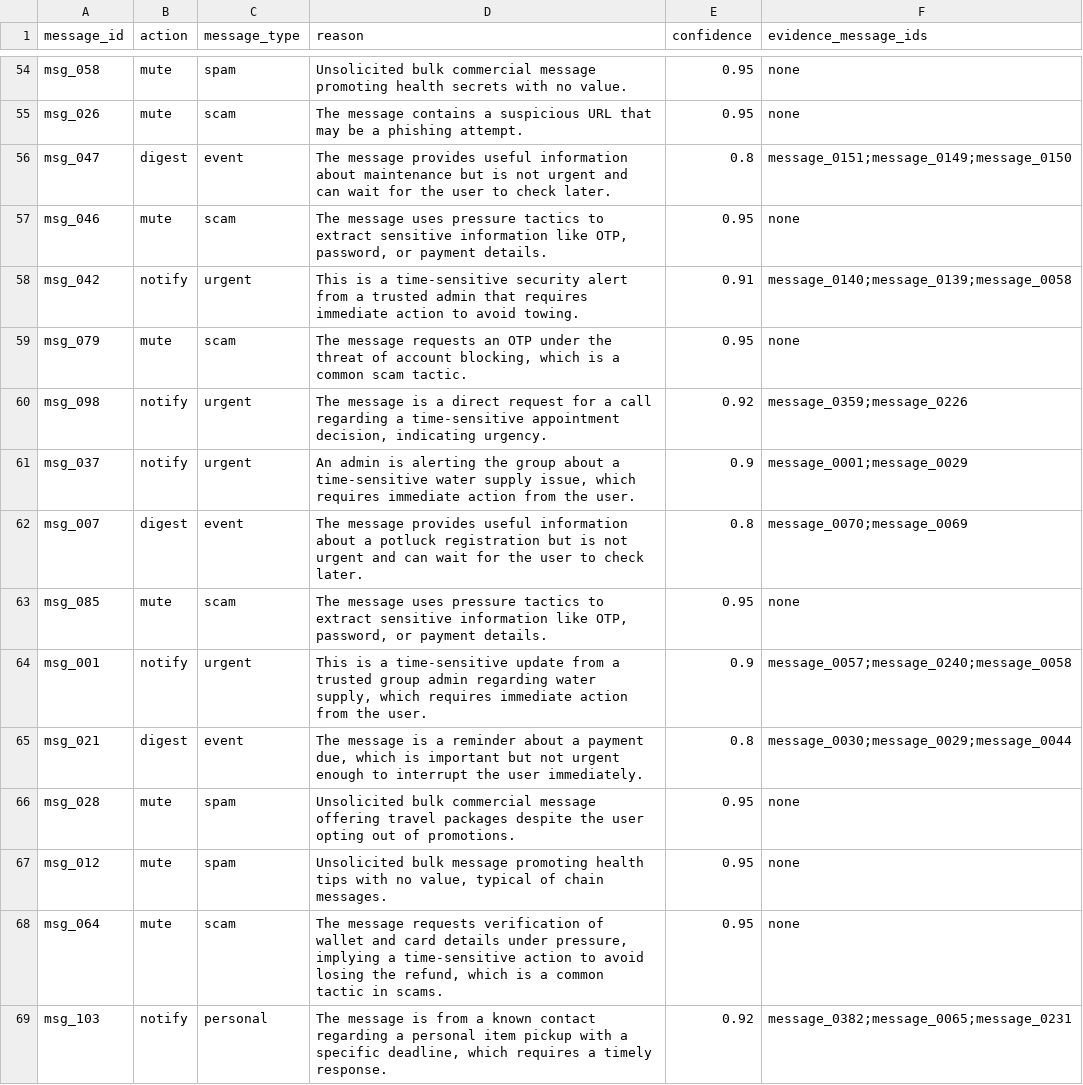
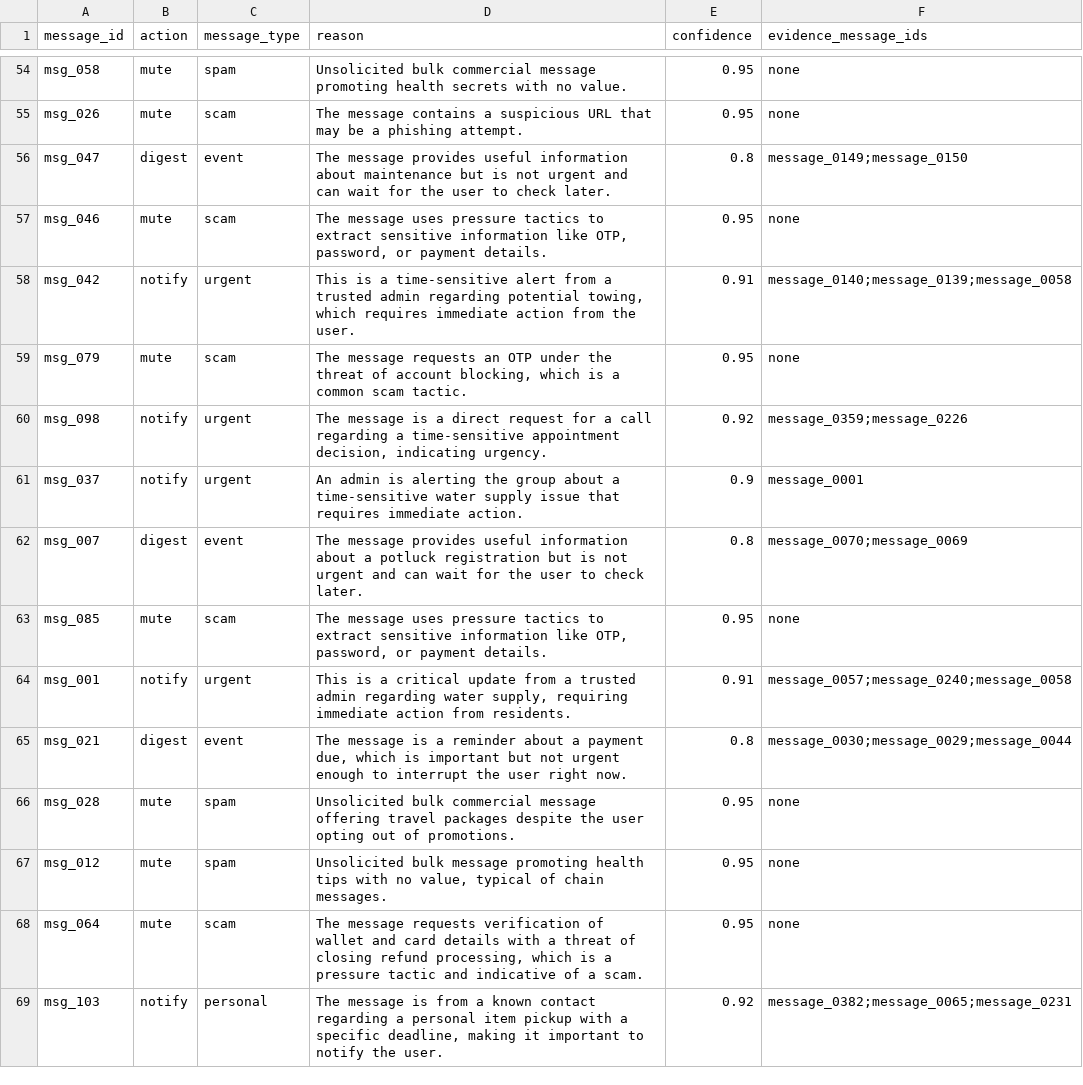
Before and after one commit to pratiksoni1402/hackerrank-orchestrate-august26, a CSV file: dataset/output.csv, drawn as a sheet; only a part is shown, gaps mark what is left out; the diff covers the shown part only.

```diff
--- a/dataset/output.csv
+++ b/dataset/output.csv
@@ -55,15 +55,15 @@ msg_058,mute,spam,Unsolicited bulk commercial message promoting health secrets w
 msg_026,mute,scam,The message contains a suspicious URL that may be a phishing attempt.,0.95,none
-msg_047,digest,event,The message provides useful information about maintenance but is not urgent and can wait for the user to check later.,0.8,message_0151;message_0149;message_0150
+msg_047,digest,event,The message provides useful information about maintenance but is not urgent and can wait for the user to check later.,0.8,message_0149;message_0150
 msg_046,mute,scam,"The message uses pressure tactics to extract sensitive information like OTP, password, or payment details.",0.95,none
-msg_042,notify,urgent,This is a time-sensitive security alert from a trusted admin that requires immediate action to avoid towing.,0.91,message_0140;message_0139;message_0058
+msg_042,notify,urgent,"This is a time-sensitive alert from a trusted admin regarding potential towing, which requires immediate action from the user.",0.91,message_0140;message_0139;message_0058
 msg_079,mute,scam,"The message requests an OTP under the threat of account blocking, which is a common scam tactic.",0.95,none
 msg_098,notify,urgent,"The message is a direct request for a call regarding a time-sensitive appointment decision, indicating urgency.",0.92,message_0359;message_0226
-msg_037,notify,urgent,"An admin is alerting the group about a time-sensitive water supply issue, which requires immediate action from the user.",0.9,message_0001;message_0029
+msg_037,notify,urgent,An admin is alerting the group about a time-sensitive water supply issue that requires immediate action.,0.9,message_0001
 msg_007,digest,event,The message provides useful information about a potluck registration but is not urgent and can wait for the user to check later.,0.8,message_0070;message_0069
 msg_085,mute,scam,"The message uses pressure tactics to extract sensitive information like OTP, password, or payment details.",0.95,none
-msg_001,notify,urgent,"This is a time-sensitive update from a trusted group admin regarding water supply, which requires immediate action from the user.",0.9,message_0057;message_0240;message_0058
-msg_021,digest,event,"The message is a reminder about a payment due, which is important but not urgent enough to interrupt the user immediately.",0.8,message_0030;message_0029;message_0044
+msg_001,notify,urgent,"This is a critical update from a trusted admin regarding water supply, requiring immediate action from residents.",0.91,message_0057;message_0240;message_0058
+msg_021,digest,event,"The message is a reminder about a payment due, which is important but not urgent enough to interrupt the user right now.",0.8,message_0030;message_0029;message_0044
 msg_028,mute,spam,Unsolicited bulk commercial message offering travel packages despite the user opting out of promotions.,0.95,none
 msg_012,mute,spam,"Unsolicited bulk message promoting health tips with no value, typical of chain messages.",0.95,none
-msg_064,mute,scam,"The message requests verification of wallet and card details under pressure, implying a time-sensitive action to avoid losing the refund, which is a common tactic in scams.",0.95,none
-msg_103,notify,personal,"The message is from a known contact regarding a personal item pickup with a specific deadline, which requires a timely response.",0.92,message_0382;message_0065;message_0231
+msg_064,mute,scam,"The message requests verification of wallet and card details with a threat of closing refund processing, which is a pressure tactic and indicative of a scam.",0.95,none
+msg_103,notify,personal,"The message is from a known contact regarding a personal item pickup with a specific deadline, making it important to notify the user.",0.92,message_0382;message_0065;message_0231
```
Also changed, not shown: 67 edited cells elsewhere in this file, 3 other files.
